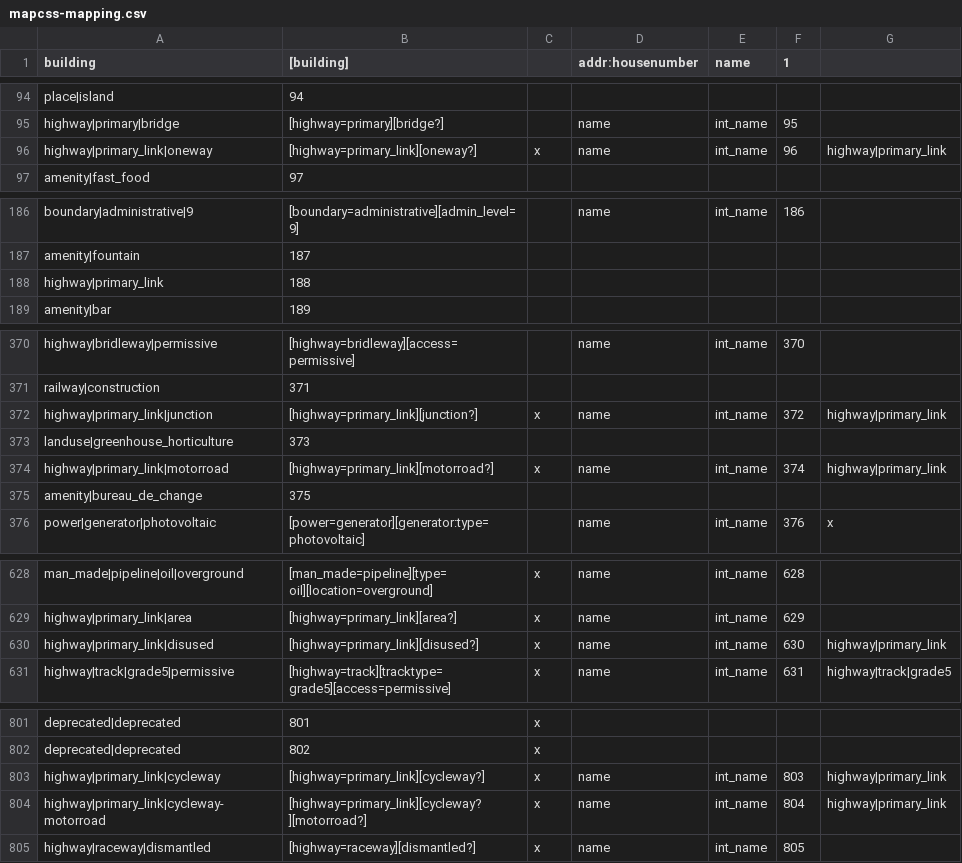
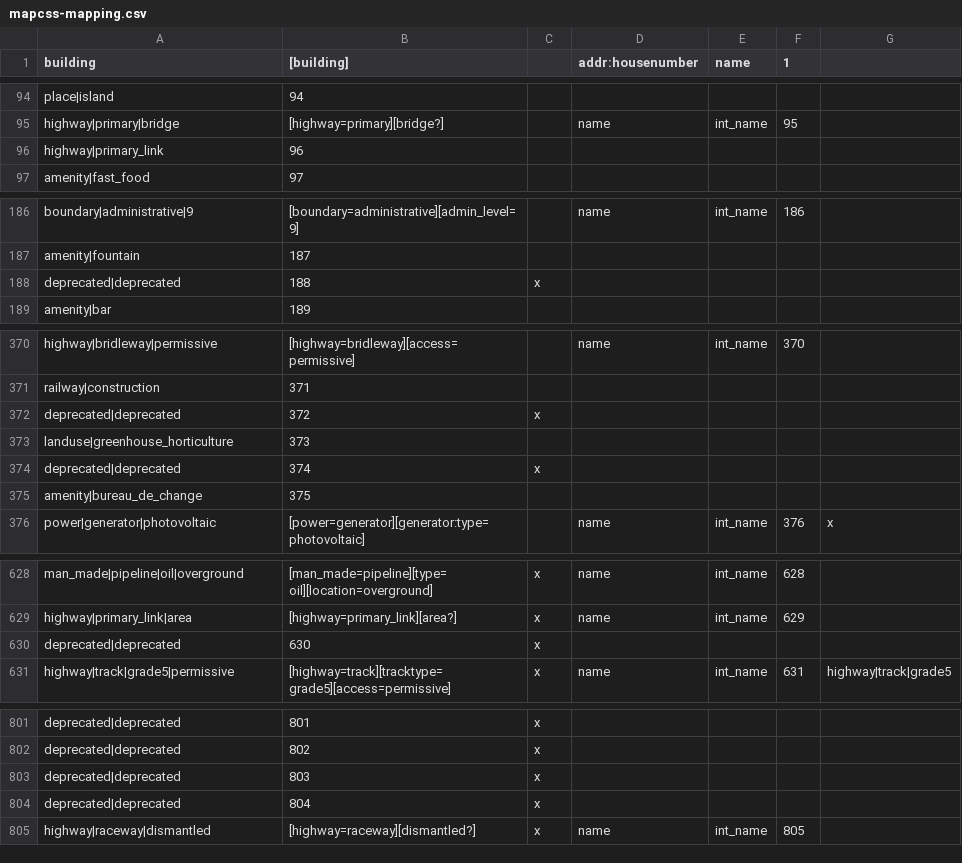
Before and after one commit to mapsme/omim, a CSV file: data/mapcss-mapping.csv, drawn as a sheet; only a part is shown, gaps mark what is left out.

Commit message:
[mapcss] Move highway|primary_link to its real place: Classificator::GetIndexForType(highway|primary_link) which is used for serialization returns 95 = 96 - 1, not 187 = 188 - 1. Deprecate types replaced by highway|primary_link.

```diff
--- a/data/mapcss-mapping.csv
+++ b/data/mapcss-mapping.csv
@@ -95,3 +95,3 @@ place|island;94;
 highway|primary|bridge;[highway=primary][bridge?];;name;int_name;95;
-highway|primary_link|oneway;[highway=primary_link][oneway?];x;name;int_name;96;highway|primary_link
+highway|primary_link;96;
 amenity|fast_food;97;
@@ -187,3 +187,3 @@ boundary|administrative|9;[boundary=administrative][admin_level=9];;name;int_nam
 amenity|fountain;187;
-highway|primary_link;188;
+deprecated|deprecated;188;x
 amenity|bar;189;
@@ -371,5 +371,5 @@ highway|bridleway|permissive;[highway=bridleway][access=permissive];;name;int_na
 railway|construction;371;
-highway|primary_link|junction;[highway=primary_link][junction?];x;name;int_name;372;highway|primary_link
+deprecated|deprecated;372;x
 landuse|greenhouse_horticulture;373;
-highway|primary_link|motorroad;[highway=primary_link][motorroad?];x;name;int_name;374;highway|primary_link
+deprecated|deprecated;374;x
 amenity|bureau_de_change;375;
@@ -629,3 +629,3 @@ man_made|pipeline|oil|overground;[man_made=pipeline][type=oil][location=overgrou
 highway|primary_link|area;[highway=primary_link][area?];x;name;int_name;629;
-highway|primary_link|disused;[highway=primary_link][disused?];x;name;int_name;630;highway|primary_link
+deprecated|deprecated;630;x
 highway|track|grade5|permissive;[highway=track][tracktype=grade5][access=permissive];x;name;int_name;631;highway|track|grade5
@@ -802,4 +802,4 @@ deprecated|deprecated;801;x
 deprecated|deprecated;802;x
-highway|primary_link|cycleway;[highway=primary_link][cycleway?];x;name;int_name;803;highway|primary_link
-highway|primary_link|cycleway-motorroad;[highway=primary_link][cycleway?][motorroad?];x;name;int_name;804;highway|primary_link
+deprecated|deprecated;803;x
+deprecated|deprecated;804;x
 highway|raceway|dismantled;[highway=raceway][dismantled?];x;name;int_name;805;
```
